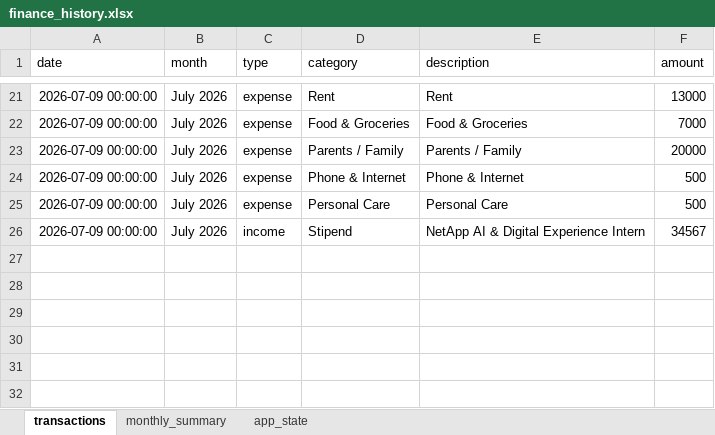
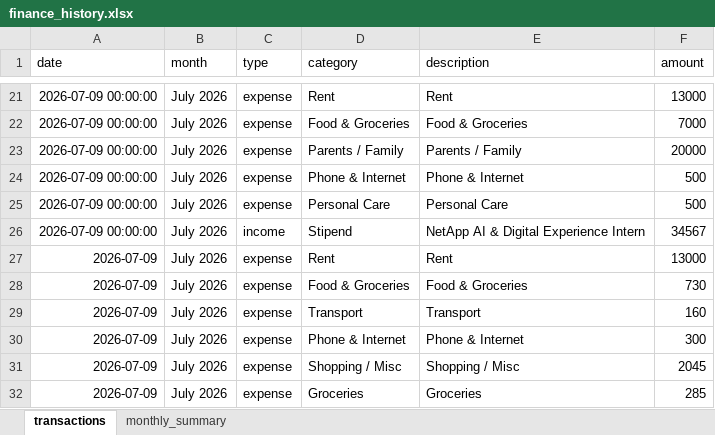
Before and after one commit to sirramcharan/finance2, an Excel workbook: data/finance_history.xlsx, sheet transactions, drawn as a sheet; only a part is shown, gaps mark what is left out; values as stored, in another font and other column widths than the file's, no borders; the diff names each change by its address in the sheet, - before the commit and + after, or states it on an @@ line.

Commit message:
FinTrack: add 6 transactions

```diff
--- a/data/finance_history.xlsx (sheet transactions)
+++ b/data/finance_history.xlsx (sheet transactions)
-sheet tab: app_state
+row 27: 2026-07-09 | July 2026 | expense | Rent | Rent | 13000
+row 28: 2026-07-09 | July 2026 | expense | Food & Groceries | Food & Groceries | 730
+row 29: 2026-07-09 | July 2026 | expense | Transport | Transport | 160
+row 30: 2026-07-09 | July 2026 | expense | Phone & Internet | Phone & Internet | 300
+row 31: 2026-07-09 | July 2026 | expense | Shopping / Misc | Shopping / Misc | 2045
+row 32: 2026-07-09 | July 2026 | expense | Groceries | Groceries | 285
```
